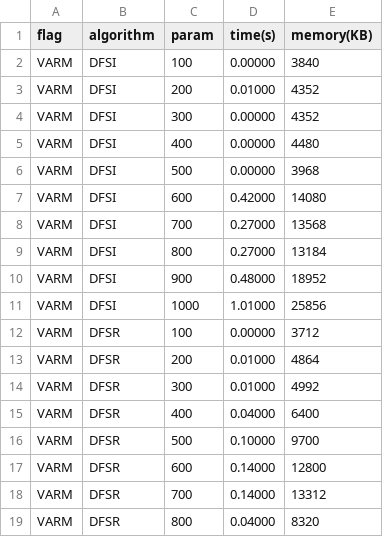
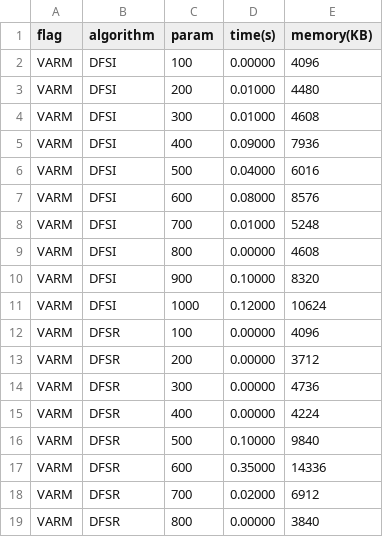
Before and after one commit to tanmay-6/CSC503Tut1, a CSV file: Programinglab/tut3/varm.csv, drawn as a sheet; only a part is shown; the diff covers the shown part only.

```diff
--- a/Programinglab/tut3/varm.csv
+++ b/Programinglab/tut3/varm.csv
@@ -1,19 +1,19 @@
 flag,algorithm,param,time(s),memory(KB)
-VARM,DFSI,100,0.00000,3840
-VARM,DFSI,200,0.01000,4352
-VARM,DFSI,300,0.00000,4352
-VARM,DFSI,400,0.00000,4480
-VARM,DFSI,500,0.00000,3968
-VARM,DFSI,600,0.42000,14080
-VARM,DFSI,700,0.27000,13568
-VARM,DFSI,800,0.27000,13184
-VARM,DFSI,900,0.48000,18952
-VARM,DFSI,1000,1.01000,25856
-VARM,DFSR,100,0.00000,3712
-VARM,DFSR,200,0.01000,4864
-VARM,DFSR,300,0.01000,4992
-VARM,DFSR,400,0.04000,6400
-VARM,DFSR,500,0.10000,9700
-VARM,DFSR,600,0.14000,12800
-VARM,DFSR,700,0.14000,13312
-VARM,DFSR,800,0.04000,8320
+VARM,DFSI,100,0.00000,4096
+VARM,DFSI,200,0.01000,4480
+VARM,DFSI,300,0.01000,4608
+VARM,DFSI,400,0.09000,7936
+VARM,DFSI,500,0.04000,6016
+VARM,DFSI,600,0.08000,8576
+VARM,DFSI,700,0.01000,5248
+VARM,DFSI,800,0.00000,4608
+VARM,DFSI,900,0.10000,8320
+VARM,DFSI,1000,0.12000,10624
+VARM,DFSR,100,0.00000,4096
+VARM,DFSR,200,0.00000,3712
+VARM,DFSR,300,0.00000,4736
+VARM,DFSR,400,0.00000,4224
+VARM,DFSR,500,0.10000,9840
+VARM,DFSR,600,0.35000,14336
+VARM,DFSR,700,0.02000,6912
+VARM,DFSR,800,0.00000,3840
```
Also changed, not shown: 23 edited cells elsewhere in this file, Programinglab/tut3/varn.csv, 9 other files.
